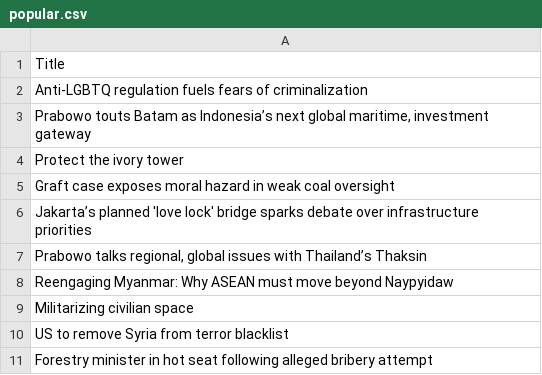
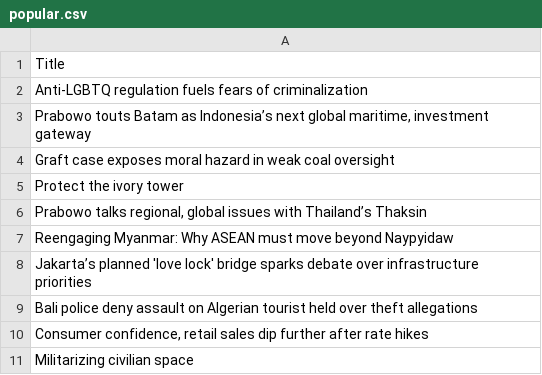
Before and after one commit to ihsanhadi2199-stack/jakpost-popular-scraper, a CSV file: popular.csv, drawn as a sheet.

```diff
--- a/popular.csv
+++ b/popular.csv
@@ -3,9 +3,9 @@ Anti-LGBTQ regulation fuels fears of criminalization
 "Prabowo touts Batam as Indonesia’s next global maritime, investment gateway"
+Graft case exposes moral hazard in weak coal oversight
 Protect the ivory tower
-Graft case exposes moral hazard in weak coal oversight
-Jakarta’s planned 'love lock' bridge sparks debate over infrastructure priorities
 "Prabowo talks regional, global issues with Thailand’s Thaksin"
 Reengaging Myanmar: Why ASEAN must move beyond Naypyidaw
+Jakarta’s planned 'love lock' bridge sparks debate over infrastructure priorities
+Bali police deny assault on Algerian tourist held over theft allegations
+"Consumer confidence, retail sales dip further after rate hikes"
 Militarizing civilian space
-US to remove Syria from terror blacklist
-Forestry minister in hot seat following alleged bribery attempt
```
